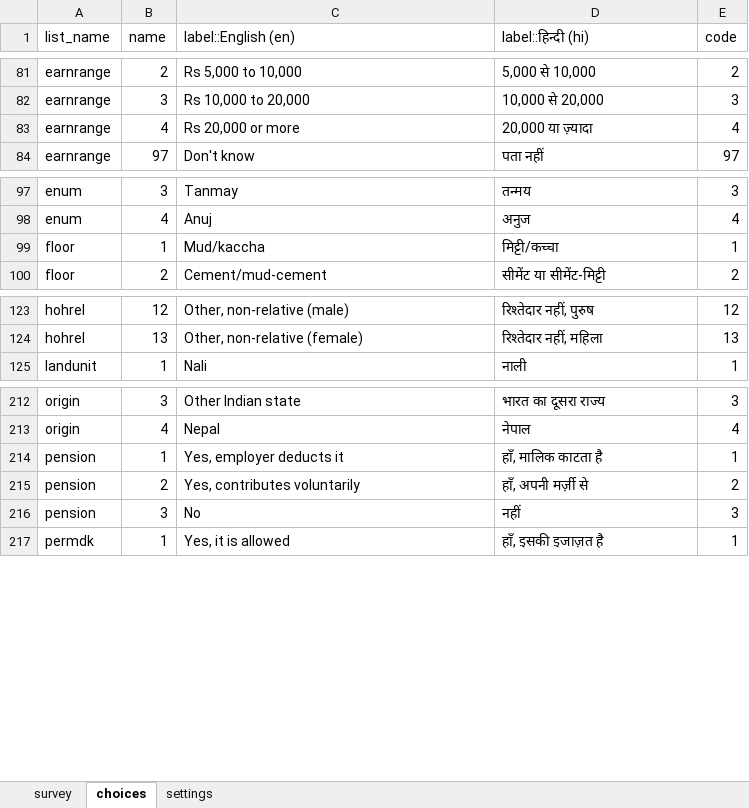
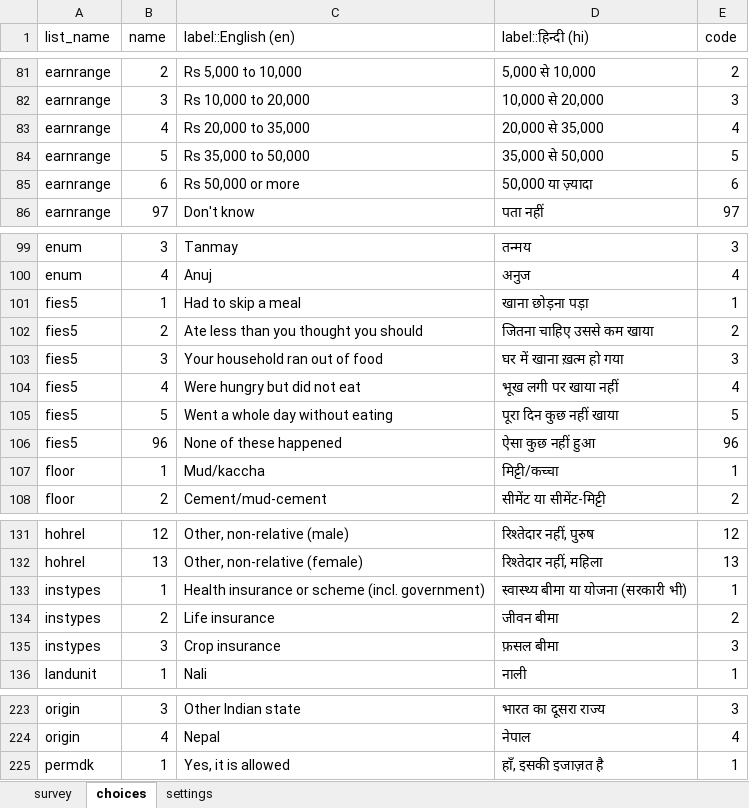
Before and after one commit to royTrains/kedarnath-livelihoods-survey-instrument, an Excel workbook: replication/final_instrument/questionnaire/Kedarnath_final_kobo.xlsx, sheet choices, drawn as a sheet; only a part is shown, gaps mark what is left out; values as stored, in another font and other column widths than the file's, no borders; removed rows and columns are numbered as before the commit, all else as after; the diff names each change by its address in the sheet, - before the commit and + after, or states it on an @@ line.

```diff
--- a/replication/final_instrument/questionnaire/Kedarnath_final_kobo.xlsx (sheet choices)
+++ b/replication/final_instrument/questionnaire/Kedarnath_final_kobo.xlsx (sheet choices)
-C83 (label::English (en)): Rs 20,000 or more
+C83 (label::English (en)): Rs 20,000 to 35,000
-D83 (label::हिन्दी (hi)): 20,000 या ज़्यादा
+D83 (label::हिन्दी (hi)): 20,000 से 35,000
+row 84: earnrange | 5 | Rs 35,000 to 50,000 | 35,000 से 50,000 | 5
+row 85: earnrange | 6 | Rs 50,000 or more | 50,000 या ज़्यादा | 6
+row 101: fies5 | 1 | Had to skip a meal | खाना छोड़ना पड़ा | 1
+row 102: fies5 | 2 | Ate less than you thought you should | जितना चाहिए उससे कम खाया | 2
+row 103: fies5 | 3 | Your household ran out of food | घर में खाना ख़त्म हो गया | 3
+row 104: fies5 | 4 | Were hungry but did not eat | भूख लगी पर खाया नहीं | 4
+row 105: fies5 | 5 | Went a whole day without eating | पूरा दिन कुछ नहीं खाया | 5
+row 106: fies5 | 96 | None of these happened | ऐसा कुछ नहीं हुआ | 96
+row 133: instypes | 1 | Health insurance or scheme (incl. government) | स्वास्थ्य बीमा या योजना (सरकारी भी) | 1
+row 134: instypes | 2 | Life insurance | जीवन बीमा | 2
+row 135: instypes | 3 | Crop insurance | फ़सल बीमा | 3
-row 214: pension | 1 | Yes, employer deducts it | हाँ, मालिक काटता है | 1
-row 215: pension | 2 | Yes, contributes voluntarily | हाँ, अपनी मर्ज़ी से | 2
-row 216: pension | 3 | No | नहीं | 3
```
Also changed, not shown: sheet survey, 16 other files.
